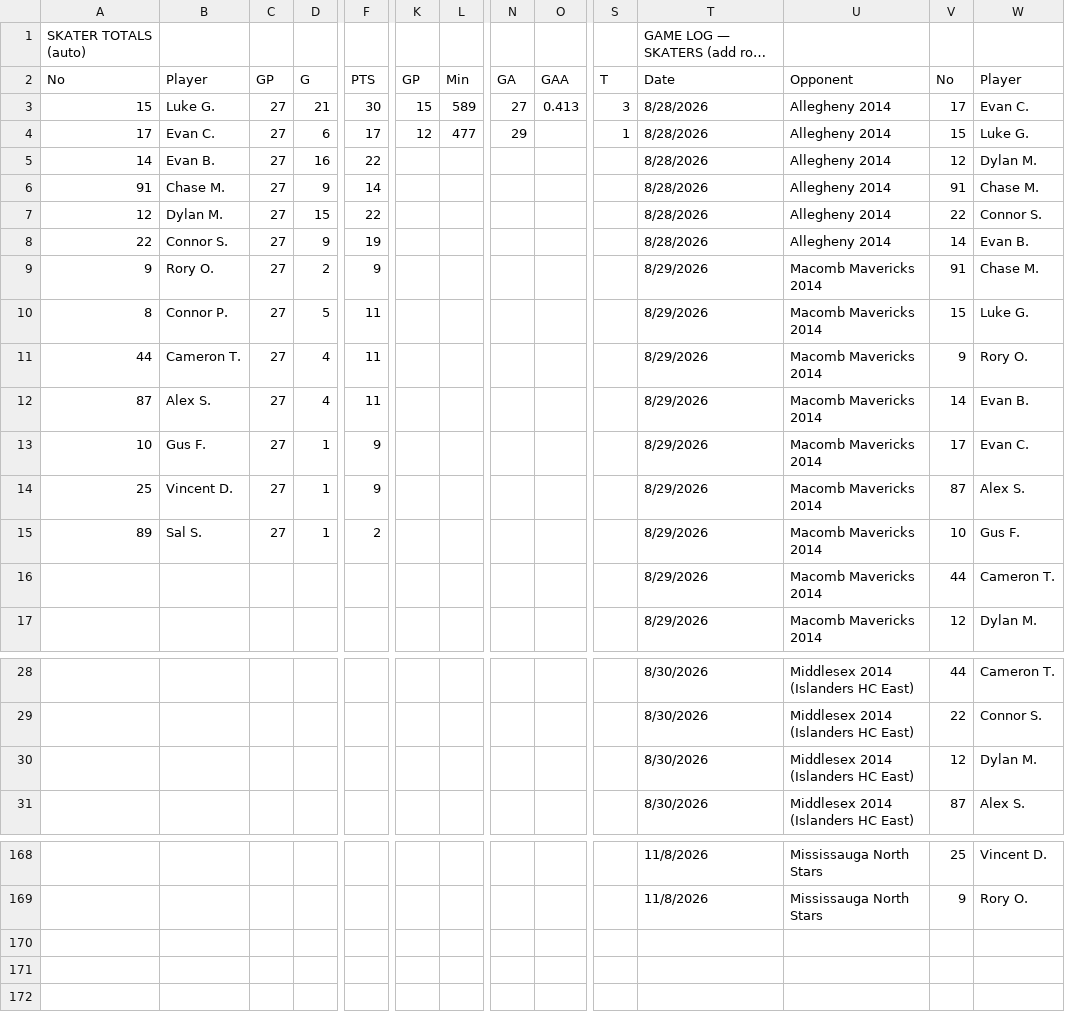
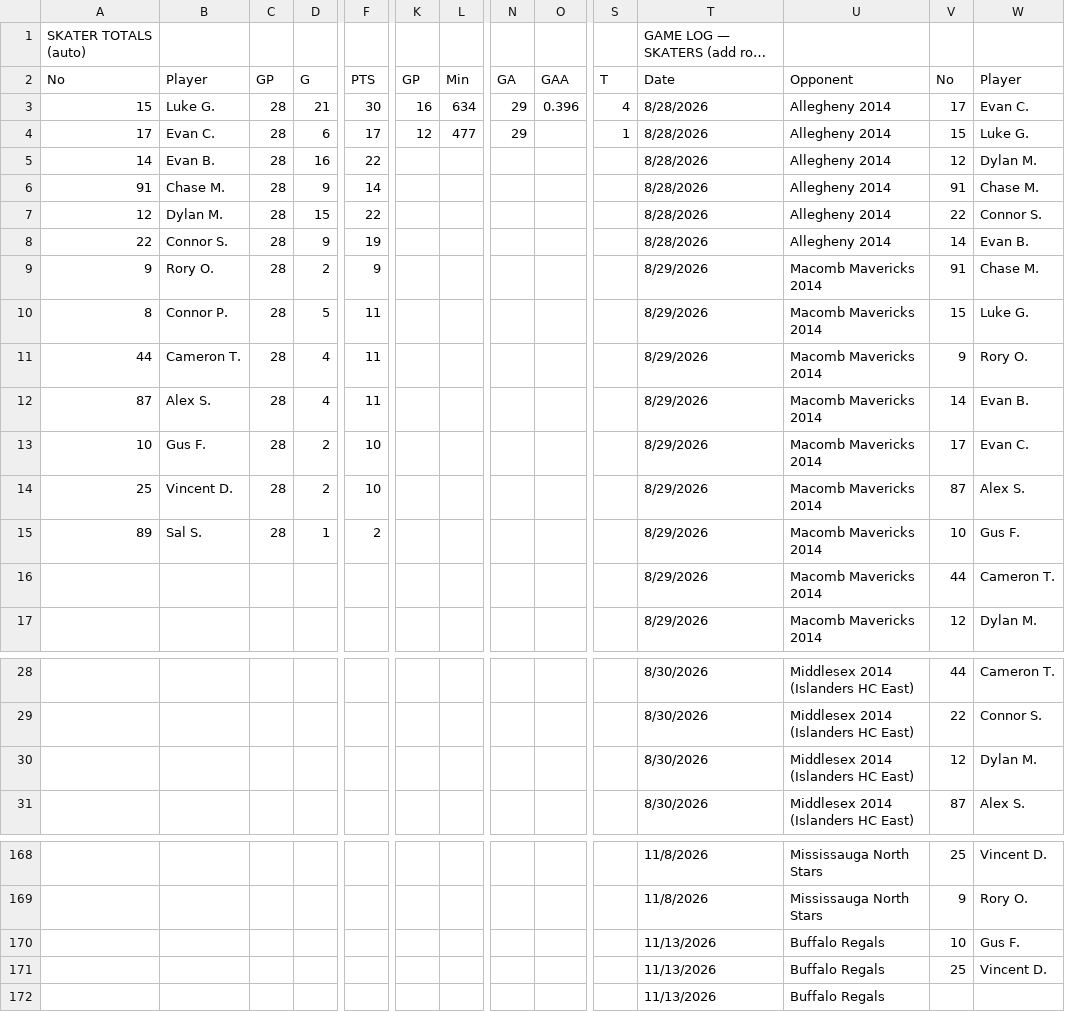
Before and after one commit to ewm/rink-report, a CSV file: docs/wswings12u/data/stats.csv, drawn as a sheet; only a part is shown, gaps mark what is left out; long unchanged cells end in …; removed rows and columns are numbered as before the commit, all else as after; rows hold the shown columns only; the diff names each change by its address in the sheet, - before the commit and + after, or states it on an @@ line.

```diff
--- a/docs/wswings12u/data/stats.csv
+++ b/docs/wswings12u/data/stats.csv
-C3:C15: 27
+C3:C15: 28
-K3: 15
+K3: 16
-L3: 589
+L3: 634
-N3: 27
+N3: 29
-O3: 0.413
+O3: 0.396
-S3: 3
+S3: 4
-D13:D14: 1
+D13:D14: 2
-F13:F14: 9
+F13:F14: 10
-row 30:  |  |  |  |  |  |  |  |  |  | 8/30/2026 | Middlesex 2014 (Islanders HC East) | 12 | Dylan M.
+row 30:  |  |  |  |  |  |  |  |  |  | 8/30/2026 | Middlesex 2014 (Islanders HC East) | 12 | Dylan M.
+row 170:  |  |  |  |  |  |  |  |  |  | 11/13/2026 | Buffalo Regals | 10 | Gus F.
+row 171:  |  |  |  |  |  |  |  |  |  | 11/13/2026 | Buffalo Regals | 25 | Vincent D.
+row 172:  |  |  |  |  |  |  |  |  |  | 11/13/2026 | Buffalo Regals
```
Also changed, not shown: docs/wswings12u/data/schedule.csv, 3 other files.
